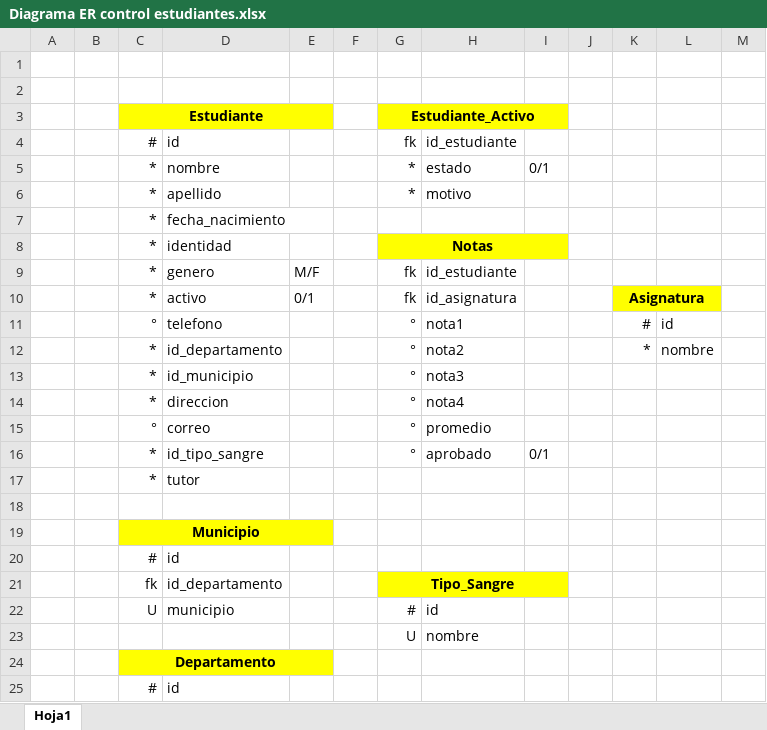
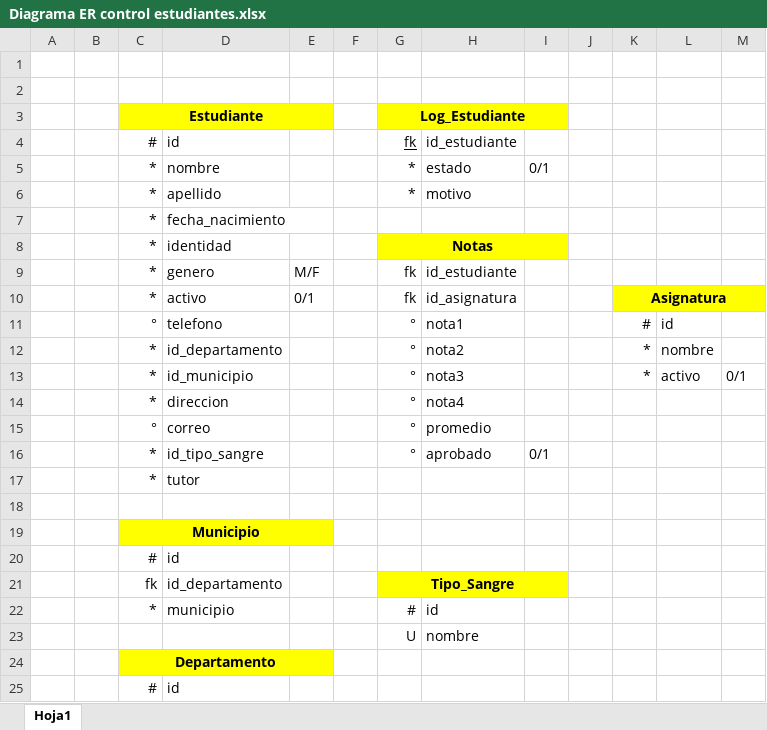
Before and after one commit to APP-SISTEMAS/ControlEstudiantesApp, an Excel workbook: Docs/Diagrama ER control estudiantes.xlsx, sheet Hoja1, drawn as a sheet; only a part is shown; values as stored, in another font and other column widths than the file's, no borders; charts and pictures not drawn; the diff names each change by its address in the sheet, - before the commit and + after, or states it on an @@ line.

```diff
--- a/Docs/Diagrama ER control estudiantes.xlsx (sheet Hoja1)
+++ b/Docs/Diagrama ER control estudiantes.xlsx (sheet Hoja1)
-G3: Estudiante_Activo
+G3: Log_Estudiante
-G4 underline: off
+G4 underline: on
-K10:L10 merged
+K10:M10 merged
-M10 fill: none
+M10 fill: #FFFF00
-K13: (empty)
+K13: *
-L13: (empty)
+L13: activo
-M13: (empty)
+M13: 0/1
-C22: U
+C22: *
```
Also changed, not shown: 7 other files.
